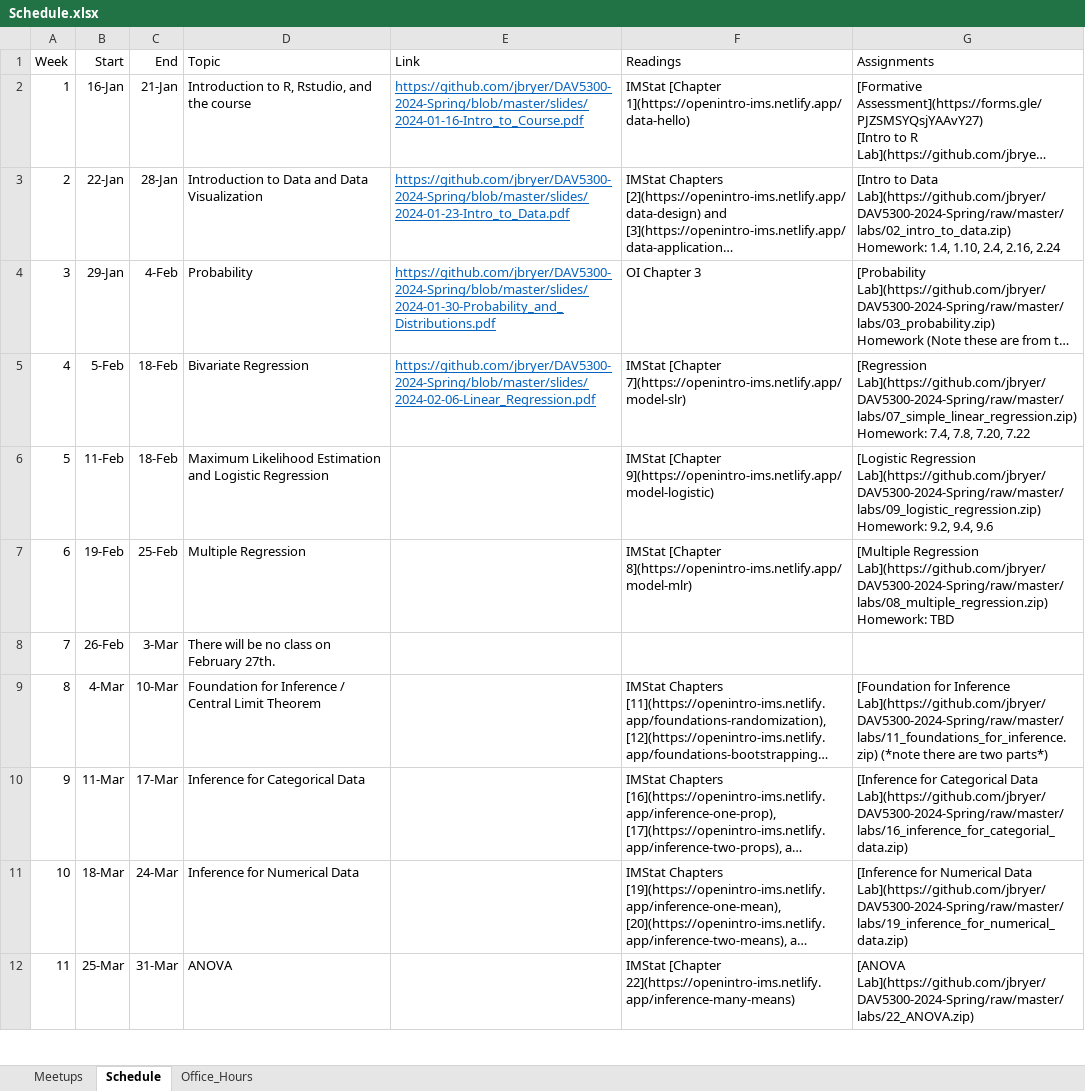
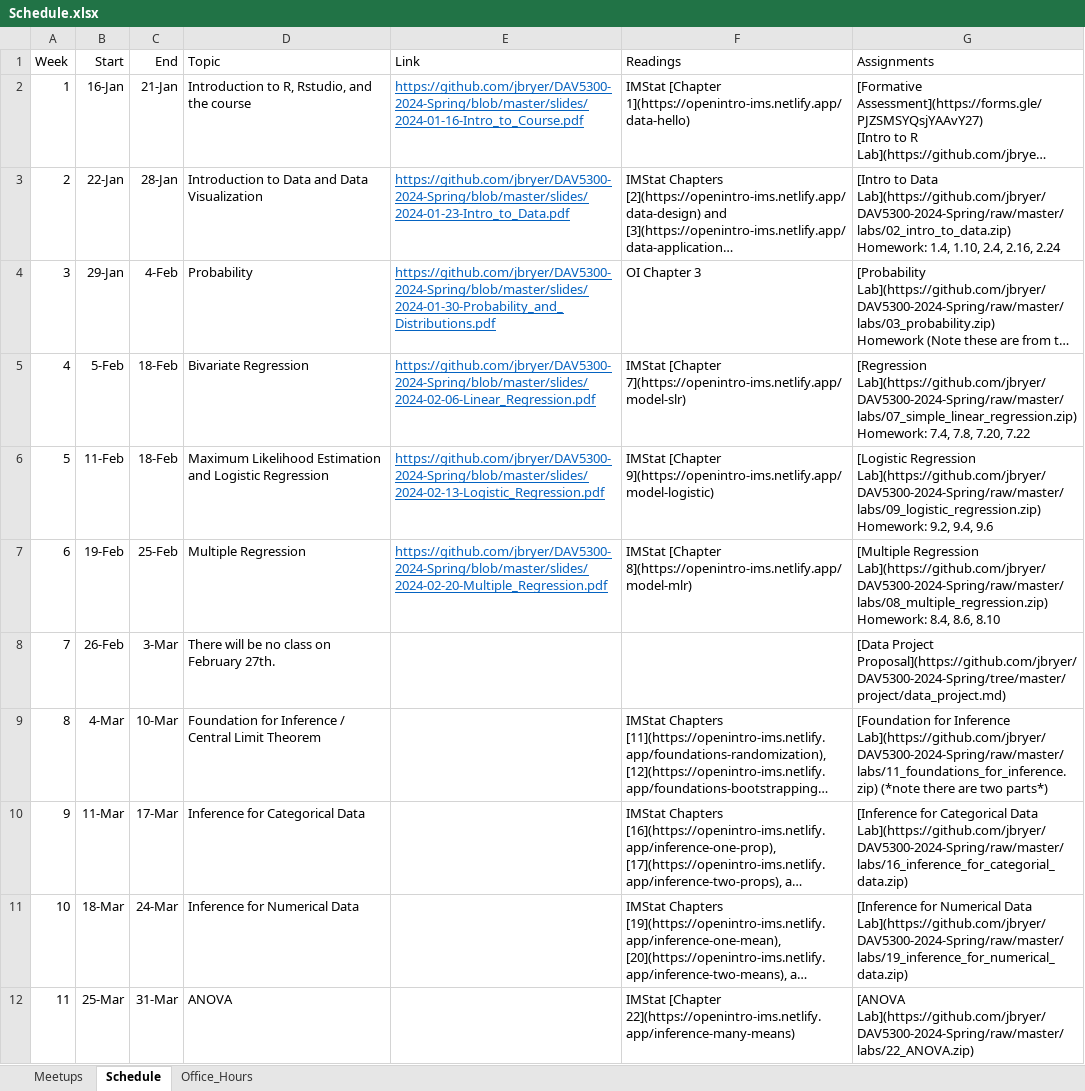
Before and after one commit to jbryer/DAV5300-2024-Spring, an Excel workbook: Schedule.xlsx, sheet Schedule, drawn as a sheet; only a part is shown; long unchanged cells end in …; values as stored, in another font and other column widths than the file's, no borders; ↵ is a line break in a cell; the diff names each change by its address in the sheet, - before the commit and + after, or states it on an @@ line.

Commit message:
Added slides and project.

```diff
--- a/Schedule.xlsx (sheet Schedule)
+++ b/Schedule.xlsx (sheet Schedule)
-E6 (Link): (empty)
+E6 (Link): https://github.com/jbryer/DAV5300-2024-Spring/blob/master/slides/2024-02-13-Logistic_Regression.pdf
-E7 (Link): (empty)
+E7 (Link): https://github.com/jbryer/DAV5300-2024-Spring/blob/master/slides/2024-02-20-Multiple_Regression.pdf
-G7 (Assignments): …Lab](https://github.com/jbryer/DAV5300-2024-Spring/raw/master/labs/08_multiple_regression.zip) ↵ Homework: TBD
+G7 (Assignments): …Lab](https://github.com/jbryer/DAV5300-2024-Spring/raw/master/labs/08_multiple_regression.zip) ↵ Homework: 8.4, 8.6, 8.10
-G8 (Assignments): (empty)
+G8 (Assignments): [Data Project Proposal](https://github.com/jbryer/DAV5300-2024-Spring/tree/master/project/data_project.md)
```
Also changed, not shown: 16 other files.
